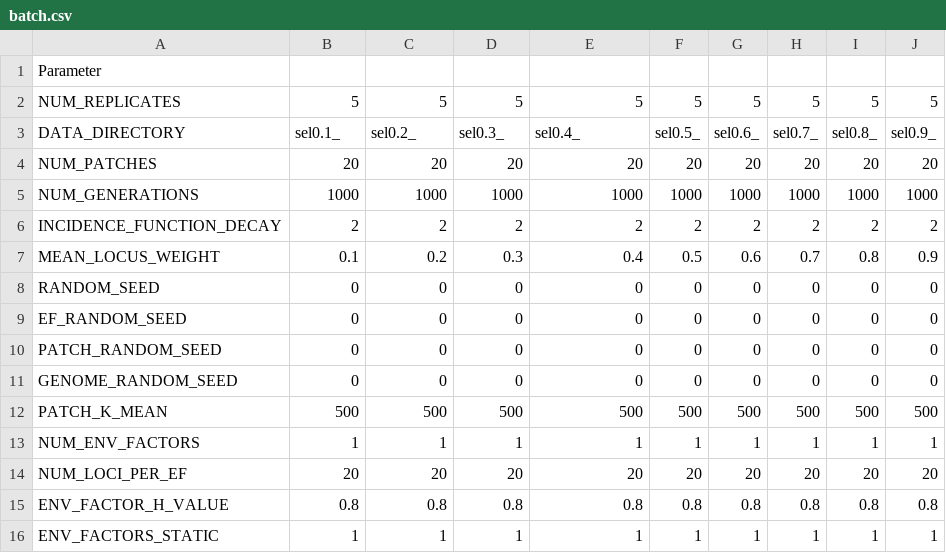
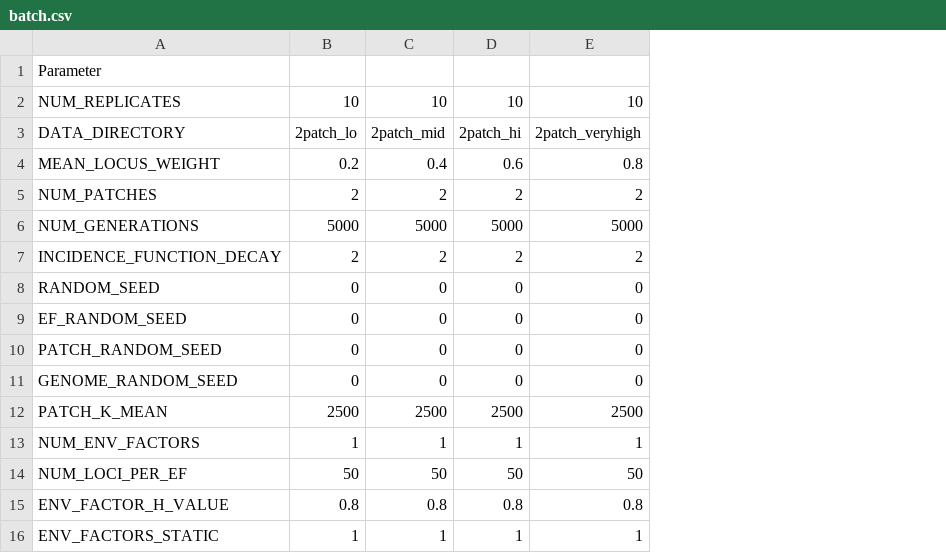
Before and after one commit to gottacatchenall/mpfm1.0, a CSV file: batch.csv, drawn as a sheet; only a part is shown; removed rows and columns are numbered as before the commit, all else as after; the diff covers the shown part only; the diff names each change by its address in the sheet, - before the commit and + after, or states it on an @@ line.

Commit message:
batch runs spawn on new node

```diff
--- a/batch.csv
+++ b/batch.csv
-column F, rows 2-6: 5 | sel0.5_ | 20 | 1000 | 2; rows 8-16: 0 | 0 | 0 | 0 | 500 | 1 | 20 | 0.8 | 1
-column G, rows 2-6: 5 | sel0.6_ | 20 | 1000 | 2; rows 8-16: 0 | 0 | 0 | 0 | 500 | 1 | 20 | 0.8 | 1
-column H, rows 2-6: 5 | sel0.7_ | 20 | 1000 | 2; rows 8-16: 0 | 0 | 0 | 0 | 500 | 1 | 20 | 0.8 | 1
-column I, rows 2-6: 5 | sel0.8_ | 20 | 1000 | 2; rows 8-16: 0 | 0 | 0 | 0 | 500 | 1 | 20 | 0.8 | 1
-column J, rows 2-6: 5 | sel0.9_ | 20 | 1000 | 2; rows 8-16: 0 | 0 | 0 | 0 | 500 | 1 | 20 | 0.8 | 1
-B2: 5
+B2: 10
-C2: 5
+C2: 10
-D2: 5
+D2: 10
-E2: 5
+E2: 10
-B3: sel0.1_
+B3: 2patch_lo
-C3: sel0.2_
+C3: 2patch_mid
-D3: sel0.3_
+D3: 2patch_hi
-E3: sel0.4_
+E3: 2patch_veryhigh
+row 4: MEAN_LOCUS_WEIGHT | 0.2 | 0.4 | 0.6 | 0.8
-B5: 20
+B5: 2
-C5: 20
+C5: 2
-D5: 20
+D5: 2
-E5: 20
+E5: 2
-B6: 1000
+B6: 5000
-C6: 1000
+C6: 5000
-D6: 1000
+D6: 5000
-E6: 1000
+E6: 5000
-row 7: MEAN_LOCUS_WEIGHT | 0.1 | 0.2 | 0.3 | 0.4 | 0.5 | 0.6 | 0.7 | 0.8 | 0.9
-B12: 500
+B12: 2500
-C12: 500
+C12: 2500
-D12: 500
+D12: 2500
-E12: 500
+E12: 2500
-B14: 20
+B14: 50
-C14: 20
+C14: 50
-D14: 20
+D14: 50
-E14: 20
+E14: 50
```
Also changed, not shown: 20 edited cells elsewhere in this file, param_table.csv, 7 other files.
